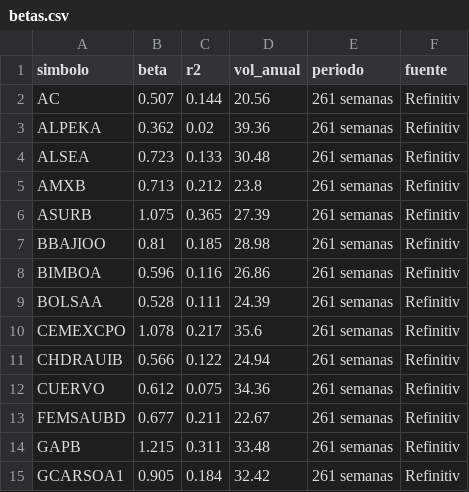
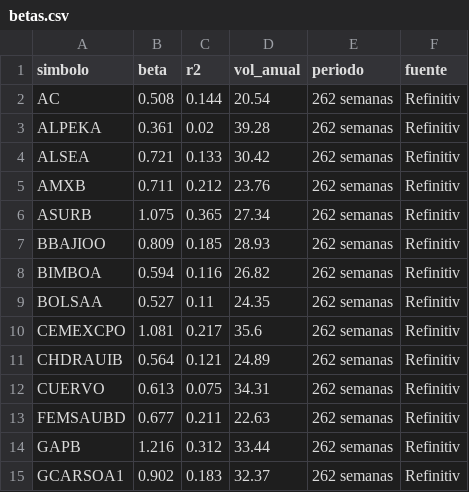
Before and after one commit to northstar-strategies/bbva-clinicas, a CSV file: betas.csv, drawn as a sheet; only a part is shown; the diff covers the shown part only.

```diff
--- a/betas.csv
+++ b/betas.csv
@@ -1,15 +1,15 @@
 simbolo,beta,r2,vol_anual,periodo,fuente
-AC,0.507,0.144,20.56,261 semanas,Refinitiv
-ALPEKA,0.362,0.02,39.36,261 semanas,Refinitiv
-ALSEA,0.723,0.133,30.48,261 semanas,Refinitiv
-AMXB,0.713,0.212,23.8,261 semanas,Refinitiv
-ASURB,1.075,0.365,27.39,261 semanas,Refinitiv
-BBAJIOO,0.81,0.185,28.98,261 semanas,Refinitiv
-BIMBOA,0.596,0.116,26.86,261 semanas,Refinitiv
-BOLSAA,0.528,0.111,24.39,261 semanas,Refinitiv
-CEMEXCPO,1.078,0.217,35.6,261 semanas,Refinitiv
-CHDRAUIB,0.566,0.122,24.94,261 semanas,Refinitiv
-CUERVO,0.612,0.075,34.36,261 semanas,Refinitiv
-FEMSAUBD,0.677,0.211,22.67,261 semanas,Refinitiv
-GAPB,1.215,0.311,33.48,261 semanas,Refinitiv
-GCARSOA1,0.905,0.184,32.42,261 semanas,Refinitiv
+AC,0.508,0.144,20.54,262 semanas,Refinitiv
+ALPEKA,0.361,0.02,39.28,262 semanas,Refinitiv
+ALSEA,0.721,0.133,30.42,262 semanas,Refinitiv
+AMXB,0.711,0.212,23.76,262 semanas,Refinitiv
+ASURB,1.075,0.365,27.34,262 semanas,Refinitiv
+BBAJIOO,0.809,0.185,28.93,262 semanas,Refinitiv
+BIMBOA,0.594,0.116,26.82,262 semanas,Refinitiv
+BOLSAA,0.527,0.11,24.35,262 semanas,Refinitiv
+CEMEXCPO,1.081,0.217,35.6,262 semanas,Refinitiv
+CHDRAUIB,0.564,0.121,24.89,262 semanas,Refinitiv
+CUERVO,0.613,0.075,34.31,262 semanas,Refinitiv
+FEMSAUBD,0.677,0.211,22.63,262 semanas,Refinitiv
+GAPB,1.216,0.312,33.44,262 semanas,Refinitiv
+GCARSOA1,0.902,0.183,32.37,262 semanas,Refinitiv
```
Also changed, not shown: 76 edited cells elsewhere in this file, fedwatch.csv, historico.csv, 3 other files.
